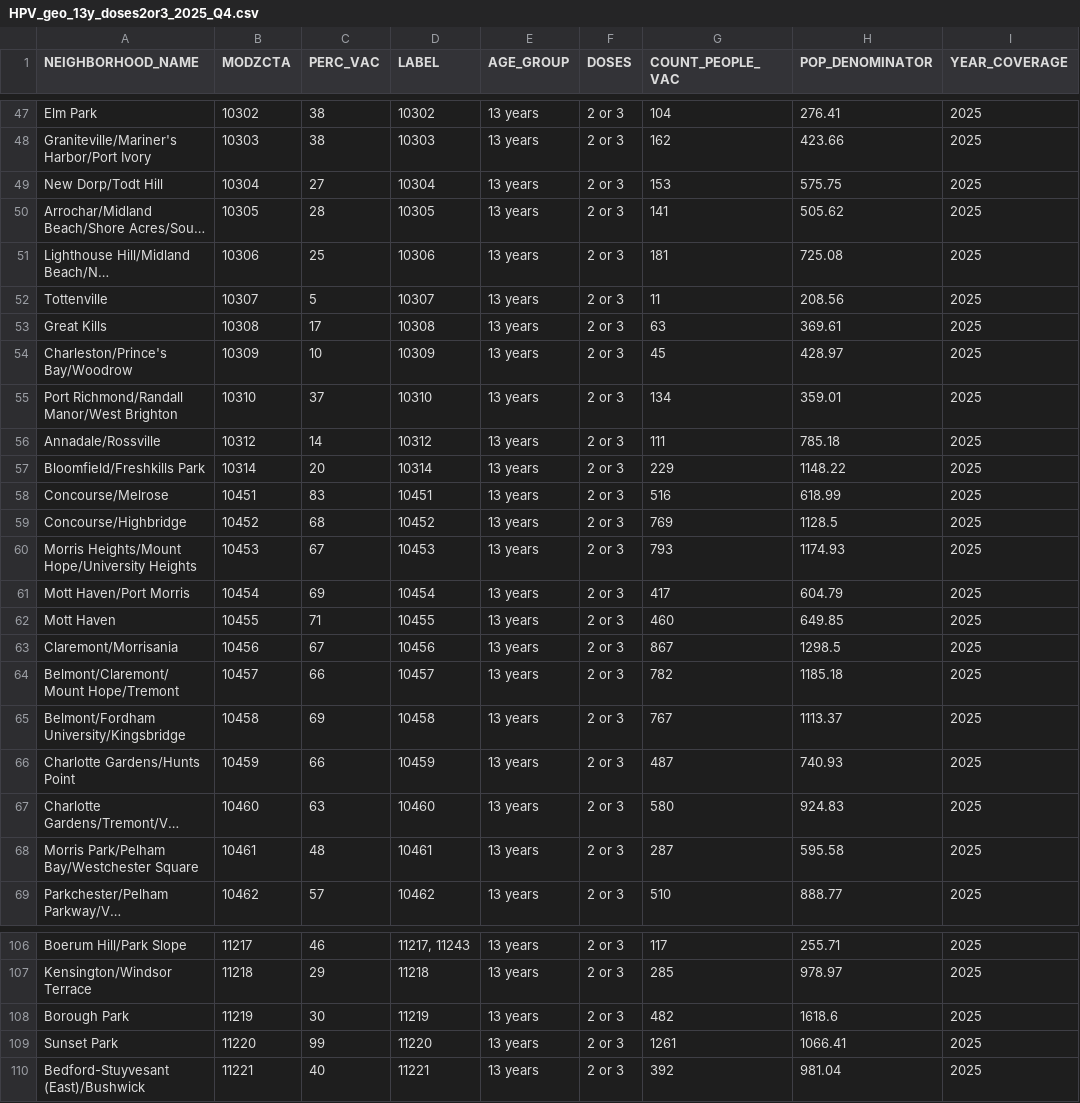
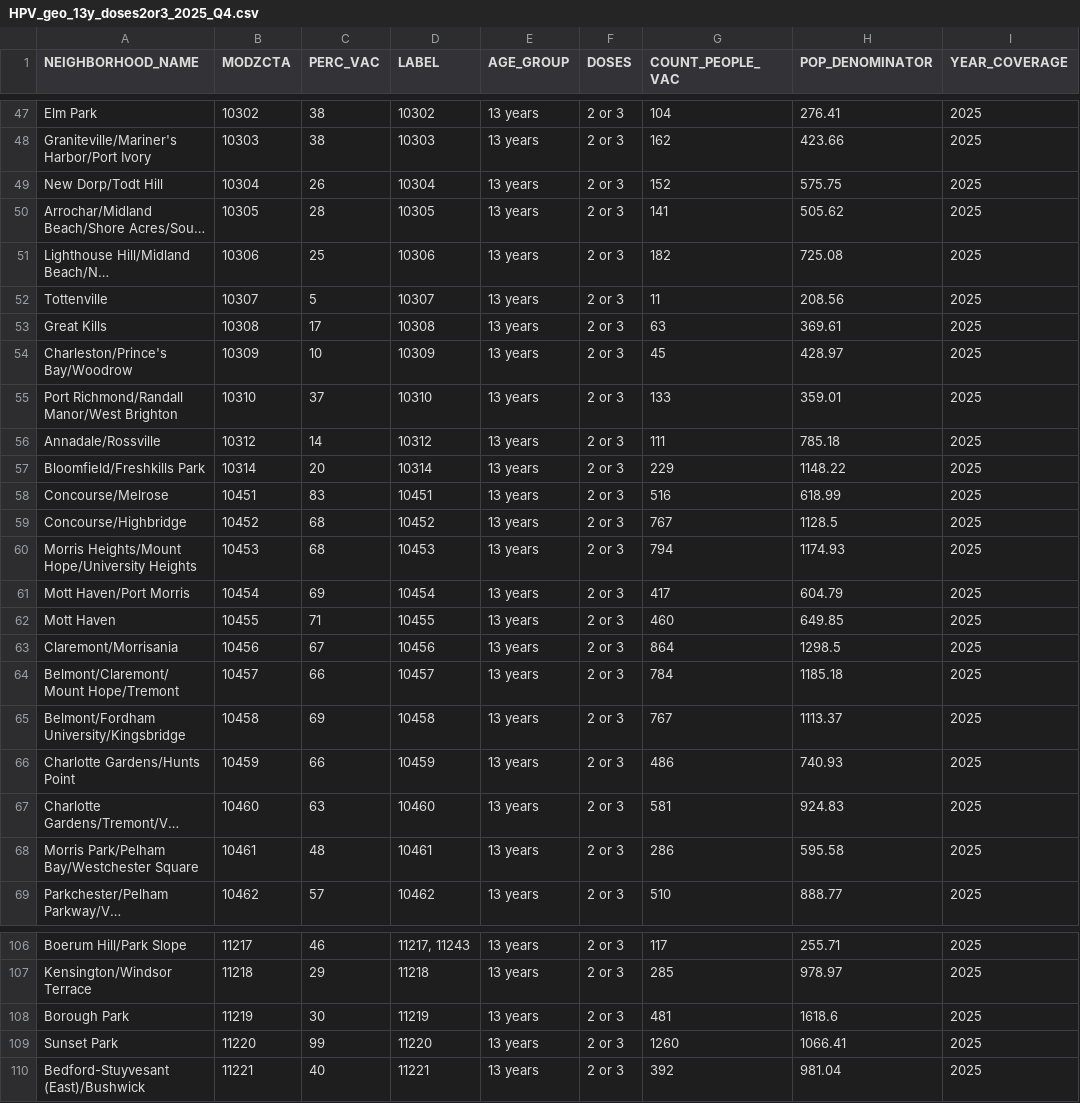
Before and after one commit to nychealth/Immunization-data-dev, a CSV file: visualizations/HPV_geo_13y_doses2or3_2025_Q4.csv, drawn as a sheet; only a part is shown, gaps mark what is left out; long unchanged cells end in …; the diff covers the shown part only; the diff names each change by its address in the sheet, - before the commit and + after, or states it on an @@ line.

```diff
--- a/visualizations/HPV_geo_13y_doses2or3_2025_Q4.csv
+++ b/visualizations/HPV_geo_13y_doses2or3_2025_Q4.csv
-C49 (PERC_VAC): 27
+C49 (PERC_VAC): 26
-G49 (COUNT_PEOPLE_VAC): 153
+G49 (COUNT_PEOPLE_VAC): 152
-G51 (COUNT_PEOPLE_VAC): 181
+G51 (COUNT_PEOPLE_VAC): 182
-G55 (COUNT_PEOPLE_VAC): 134
+G55 (COUNT_PEOPLE_VAC): 133
-G59 (COUNT_PEOPLE_VAC): 769
+G59 (COUNT_PEOPLE_VAC): 767
-C60 (PERC_VAC): 67
+C60 (PERC_VAC): 68
-G60 (COUNT_PEOPLE_VAC): 793
+G60 (COUNT_PEOPLE_VAC): 794
-G63 (COUNT_PEOPLE_VAC): 867
+G63 (COUNT_PEOPLE_VAC): 864
-G64 (COUNT_PEOPLE_VAC): 782
+G64 (COUNT_PEOPLE_VAC): 784
-G66 (COUNT_PEOPLE_VAC): 487
+G66 (COUNT_PEOPLE_VAC): 486
-G67 (COUNT_PEOPLE_VAC): 580
+G67 (COUNT_PEOPLE_VAC): 581
-G68 (COUNT_PEOPLE_VAC): 287
+G68 (COUNT_PEOPLE_VAC): 286
-G108 (COUNT_PEOPLE_VAC): 482
+G108 (COUNT_PEOPLE_VAC): 481
-G109 (COUNT_PEOPLE_VAC): 1261
+G109 (COUNT_PEOPLE_VAC): 1260
```
Also changed, not shown: 47 edited cells elsewhere in this file, visualizations/HPV_geo_13y_doses1_2025_Q4.csv.
